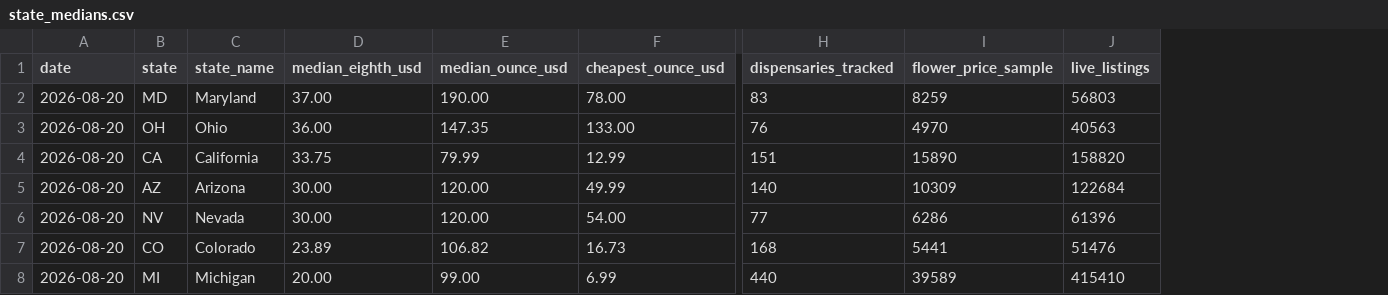
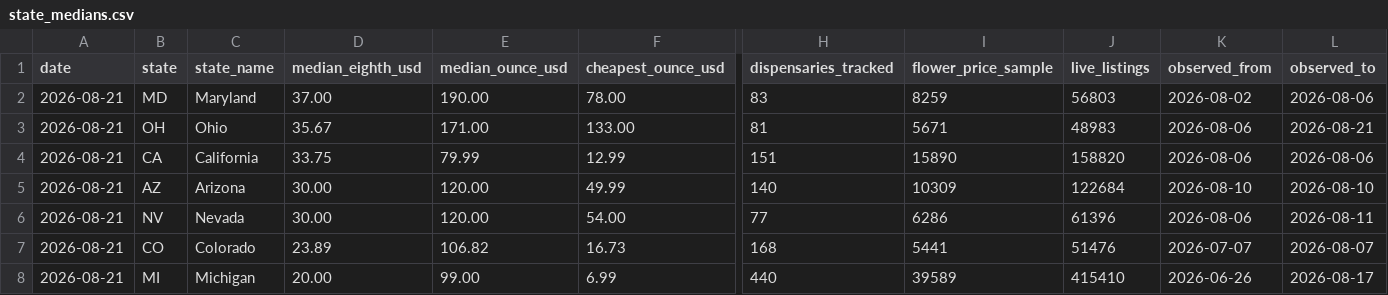
Before and after one commit to sarmis500-web/cannabis-price-index, a CSV file: data/2026-08/state_medians.csv, drawn as a sheet; only a part is shown, gaps mark what is left out; the diff names each change by its address in the sheet, - before the commit and + after, or states it on an @@ line.

```diff
--- a/data/2026-08/state_medians.csv
+++ b/data/2026-08/state_medians.csv
+column K (observed_from), rows 2-8: 2026-08-02 | 2026-08-06 | 2026-08-06 | 2026-08-10 | 2026-08-06 | 2026-07-07 | 2026-06-26
+column L (observed_to), rows 2-8: 2026-08-06 | 2026-08-21 | 2026-08-06 | 2026-08-10 | 2026-08-11 | 2026-08-07 | 2026-08-17
-A2:A8 (date): 2026-08-20
+A2:A8 (date): 2026-08-21
-D3 (median_eighth_usd): 36.00
+D3 (median_eighth_usd): 35.67
-E3 (median_ounce_usd): 147.35
+E3 (median_ounce_usd): 171.00
-H3 (dispensaries_tracked): 76
+H3 (dispensaries_tracked): 81
-I3 (flower_price_sample): 4970
+I3 (flower_price_sample): 5671
-J3 (live_listings): 40563
+J3 (live_listings): 48983
```
Also changed, not shown: data/2026-08/city_medians.csv, data/2026-08/ounce_grades.csv, 4 other files.
